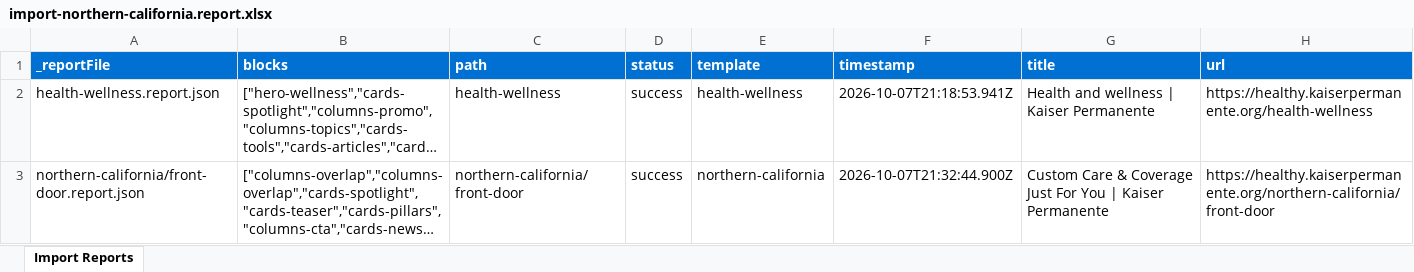
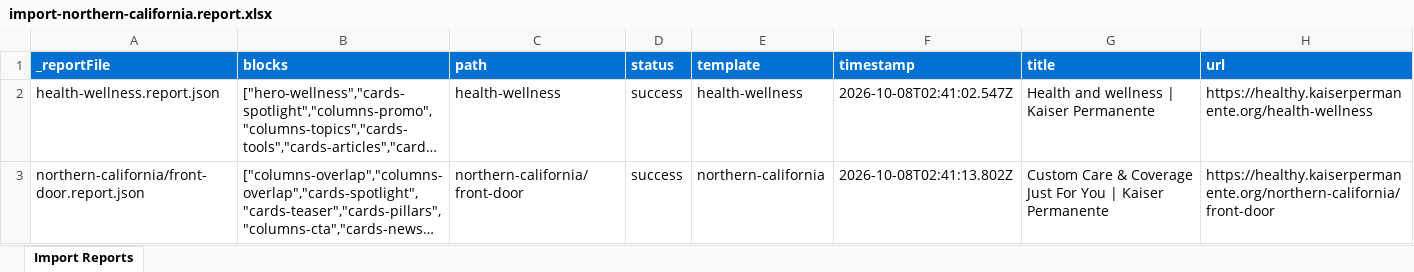
Before and after one commit to dzepeda601/kp-coworker, an Excel workbook: tools/importer/reports/import-northern-california.report.xlsx, sheet Import Reports, drawn as a sheet; long unchanged cells end in …; values as stored, in another font and other column widths than the file's, no borders; the diff names each change by its address in the sheet, - before the commit and + after, or states it on an @@ line.

```diff
--- a/tools/importer/reports/import-northern-california.report.xlsx (sheet Import Reports)
+++ b/tools/importer/reports/import-northern-california.report.xlsx (sheet Import Reports)
-F2 (timestamp): 2026-10-07T21:18:53.941Z
+F2 (timestamp): 2026-10-08T02:41:02.547Z
-F3 (timestamp): 2026-10-07T21:32:44.900Z
+F3 (timestamp): 2026-10-08T02:41:13.802Z
```
Also changed, not shown: tools/importer/reports/import-health-wellness.report.xlsx, 17 other files.
